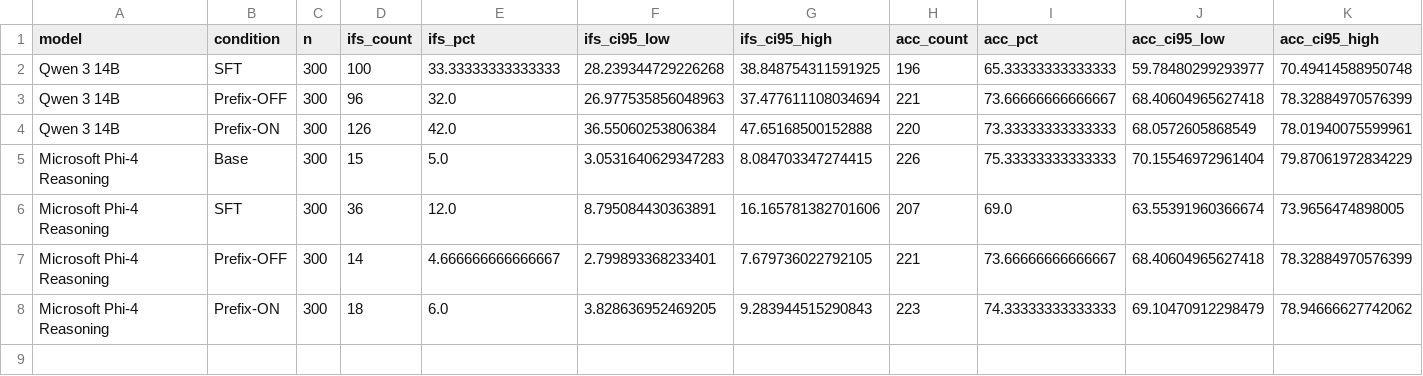
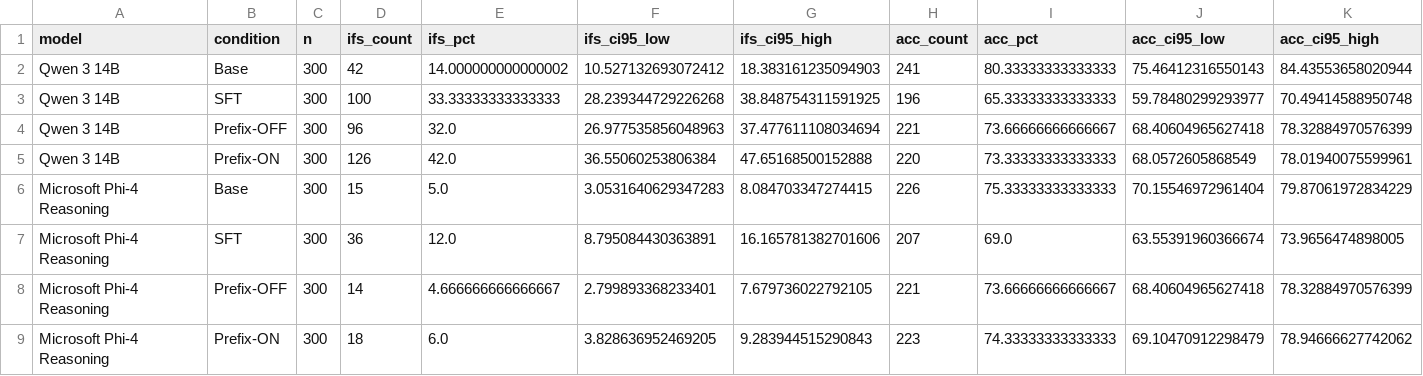
Before and after one commit to Kyleliu7/Benign_CoT_Control, a CSV file: reproducible_figures/figure2_reasonif_source.csv, drawn as a sheet; only a part is shown; rows hold the shown columns only; the diff names each change by its address in the sheet, - before the commit and + after, or states it on an @@ line.

```diff
--- a/reproducible_figures/figure2_reasonif_source.csv
+++ b/reproducible_figures/figure2_reasonif_source.csv
+row 2: Qwen 3 14B | Base | 300 | 42 | 14.000000000000002 | 10.527132693072412 | 18.383161235094903 | 241 | 80.33333333333333 | 75.46412316550143 | 84.43553658020944
```
Also changed, not shown: results/summary_tables/table1_reasonif_overall.csv, results/summary_tables/table2_haskins_standalone.csv, 17 other files.
